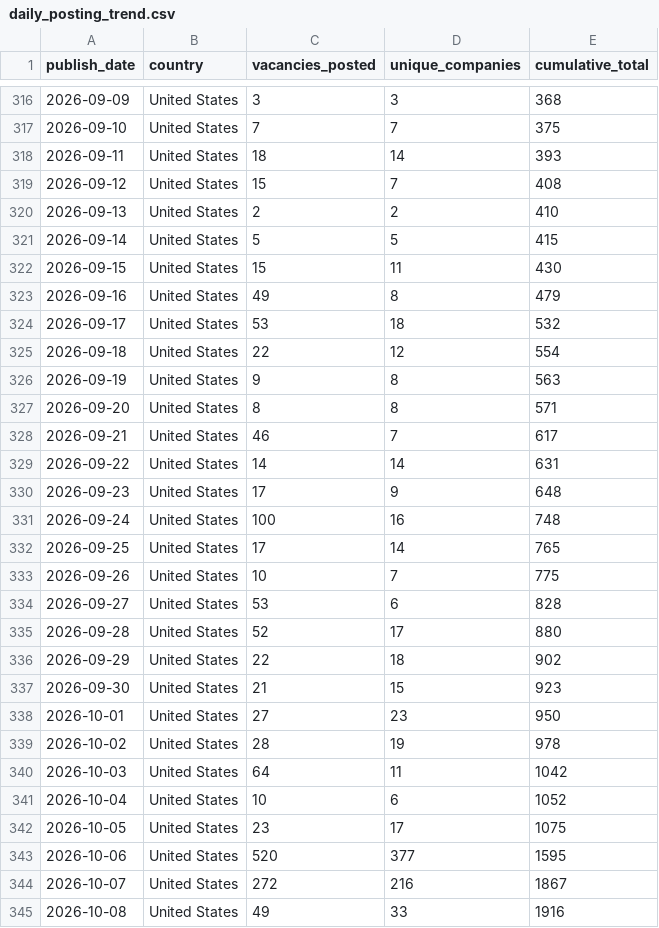
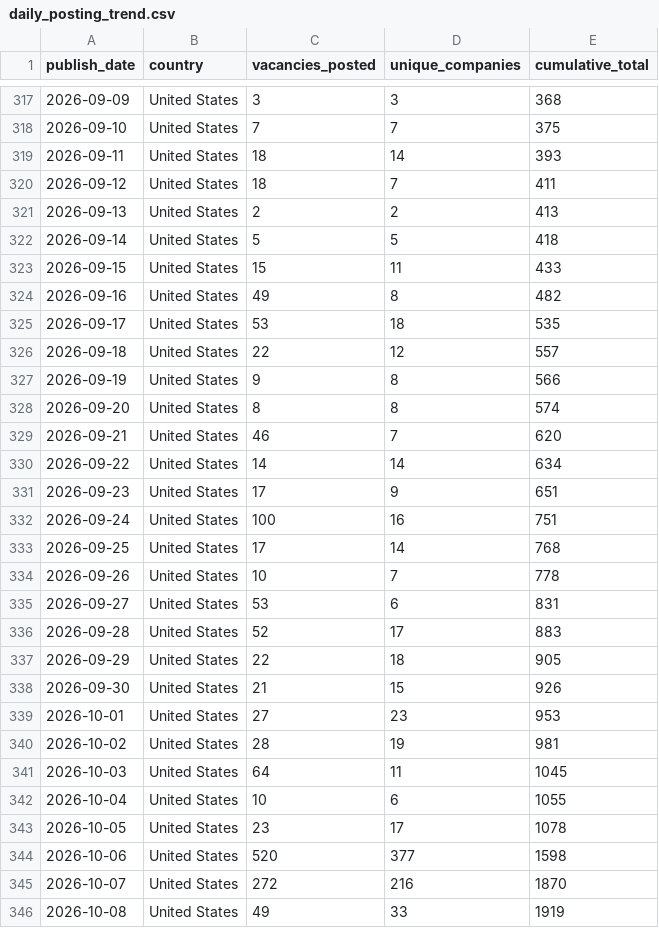
Before and after one commit to ShoafzalDataAnalyst/Adzuna-Job-Market-Vacancies, a CSV file: powerbi/daily_posting_trend.csv, drawn as a sheet; only a part is shown, gaps mark what is left out; the diff covers the shown part only.

```diff
--- a/powerbi/daily_posting_trend.csv
+++ b/powerbi/daily_posting_trend.csv
@@ -318,28 +319,28 @@
 2026-09-11,United States,18,14,393
-2026-09-12,United States,15,7,408
-2026-09-13,United States,2,2,410
-2026-09-14,United States,5,5,415
-2026-09-15,United States,15,11,430
-2026-09-16,United States,49,8,479
-2026-09-17,United States,53,18,532
-2026-09-18,United States,22,12,554
-2026-09-19,United States,9,8,563
-2026-09-20,United States,8,8,571
-2026-09-21,United States,46,7,617
-2026-09-22,United States,14,14,631
-2026-09-23,United States,17,9,648
-2026-09-24,United States,100,16,748
-2026-09-25,United States,17,14,765
-2026-09-26,United States,10,7,775
-2026-09-27,United States,53,6,828
-2026-09-28,United States,52,17,880
-2026-09-29,United States,22,18,902
-2026-09-30,United States,21,15,923
-2026-10-01,United States,27,23,950
-2026-10-02,United States,28,19,978
-2026-10-03,United States,64,11,1042
-2026-10-04,United States,10,6,1052
-2026-10-05,United States,23,17,1075
-2026-10-06,United States,520,377,1595
-2026-10-07,United States,272,216,1867
-2026-10-08,United States,49,33,1916
+2026-09-12,United States,18,7,411
+2026-09-13,United States,2,2,413
+2026-09-14,United States,5,5,418
+2026-09-15,United States,15,11,433
+2026-09-16,United States,49,8,482
+2026-09-17,United States,53,18,535
+2026-09-18,United States,22,12,557
+2026-09-19,United States,9,8,566
+2026-09-20,United States,8,8,574
+2026-09-21,United States,46,7,620
+2026-09-22,United States,14,14,634
+2026-09-23,United States,17,9,651
+2026-09-24,United States,100,16,751
+2026-09-25,United States,17,14,768
+2026-09-26,United States,10,7,778
+2026-09-27,United States,53,6,831
+2026-09-28,United States,52,17,883
+2026-09-29,United States,22,18,905
+2026-09-30,United States,21,15,926
+2026-10-01,United States,27,23,953
+2026-10-02,United States,28,19,981
+2026-10-03,United States,64,11,1045
+2026-10-04,United States,10,6,1055
+2026-10-05,United States,23,17,1078
+2026-10-06,United States,520,377,1598
+2026-10-07,United States,272,216,1870
+2026-10-08,United States,49,33,1919
```
Also changed, not shown: 2 added rows and 133 edited cells elsewhere in this file, powerbi/location_heatmap.csv, powerbi/salary_by_category.csv, 6 other files.
